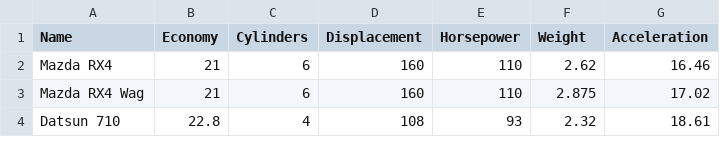
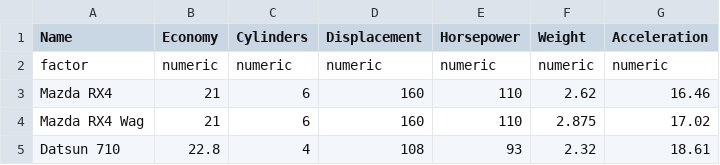
Before and after one commit to julianheinrich/parallelcoordinates.de, a CSV file: paco/data/mtcars.csv, drawn as a sheet; only a part is shown.

Commit message:
Add schema and treat numeric data as numeric.
If we want to add PCA we need to be aware of some limitations. PCA can only
be performed on numeric data. However, d3.csv loads all variables as
strings. To work around this we now require one extra header line in the
csv file, which has either "factor" or "numeric" for each of the variables.
We use this line to transform the numeric variables to actual numbers.

```diff
--- a/paco/data/mtcars.csv
+++ b/paco/data/mtcars.csv
@@ -1,2 +1,3 @@
 Name,Economy,Cylinders,Displacement,Horsepower,Weight,Acceleration
+factor,numeric,numeric,numeric,numeric,numeric,numeric
 Mazda RX4,21,6,160,110,2.62,16.46
```
Also changed, not shown: 1 other file.
